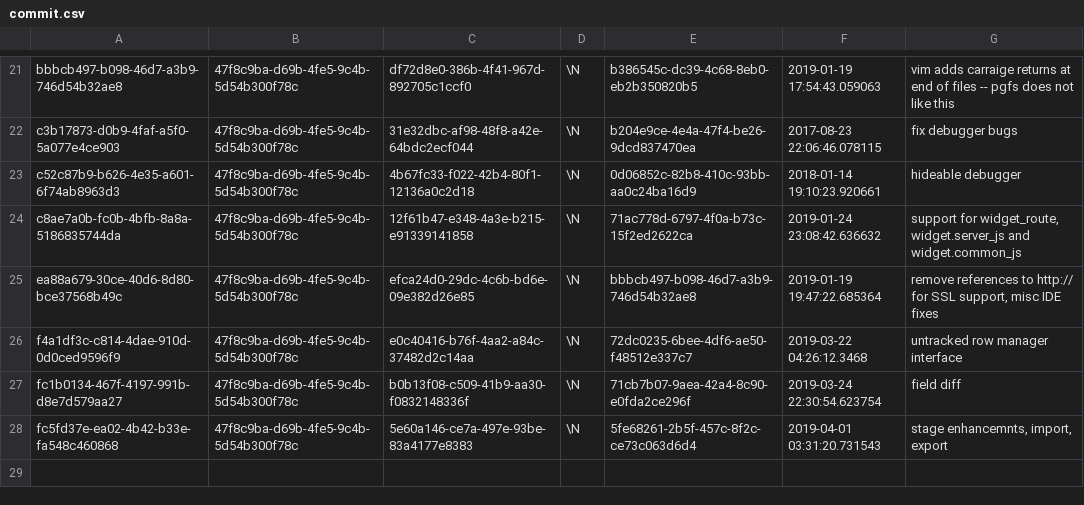
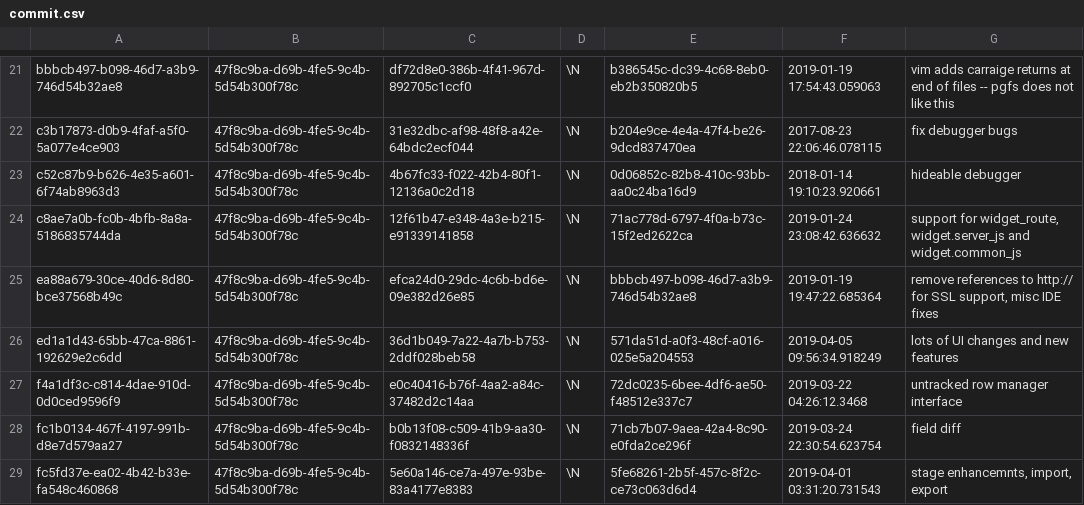
Before and after one commit to aquametalabs/aquameta, a CSV file: bundles-available/org.aquameta.core.ide/commit.csv, drawn as a sheet; only a part is shown, gaps mark what is left out; the diff names each change by its address in the sheet, - before the commit and + after, or states it on an @@ line.

```diff
--- a/bundles-available/org.aquameta.core.ide/commit.csv
+++ b/bundles-available/org.aquameta.core.ide/commit.csv
+row 26: ed1a1d43-65bb-47ca-8861-192629e2c6dd | 47f8c9ba-d69b-4fe5-9c4b-5d54b300f78c | 36d1b049-7a22-4a7b-b753-2ddf028beb58 | \N | 571da51d-a0f3-48cf-a016-025e5a204553 | 2019-04-05 09:56:34.918249 | lots of UI changes and new features
```
Also changed, not shown: bundles-available/org.aquameta.core.ide/rowset.csv, bundles-available/org.aquameta.ui.auth/rowset_row.csv, 12 other files.
